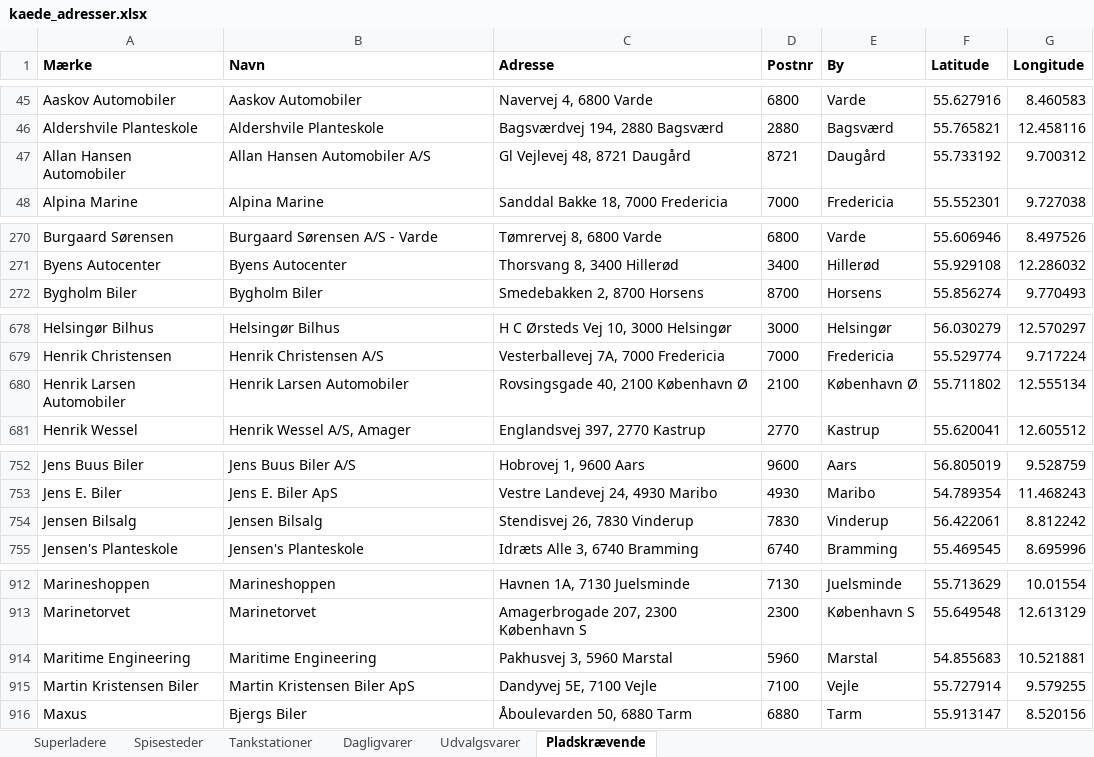
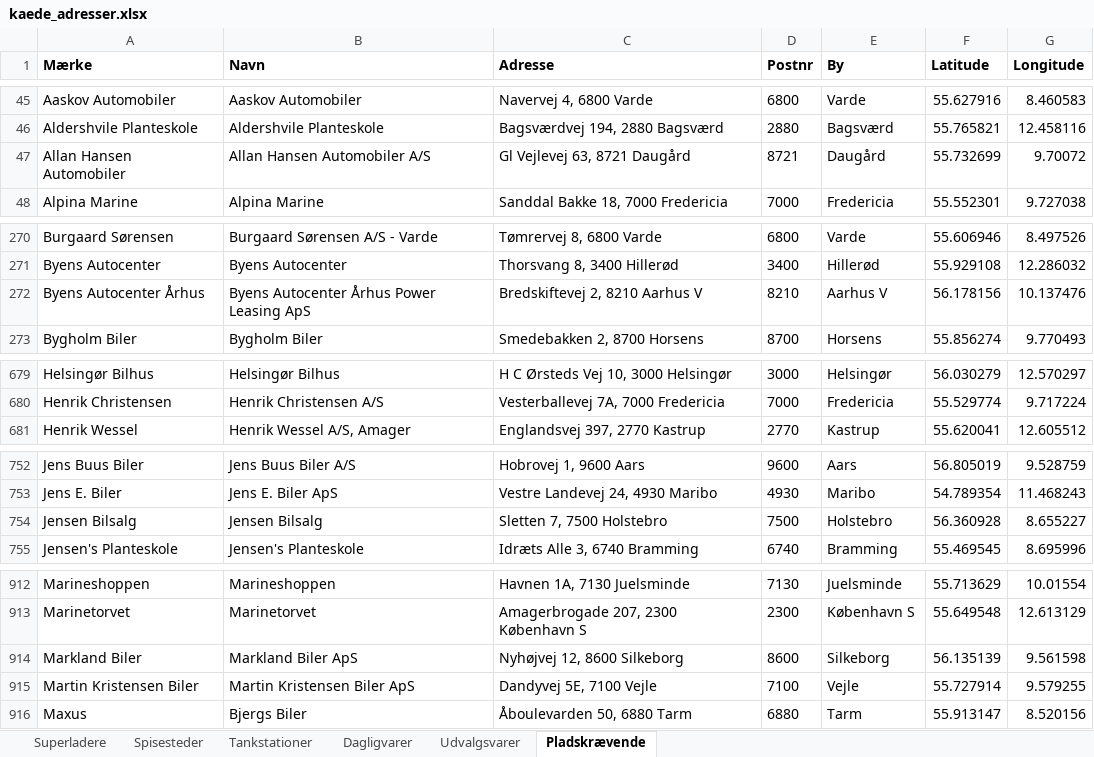
Before and after one commit to sfpkartago/retailkort, an Excel workbook: kaede_adresser.xlsx, sheet Pladskrævende, drawn as a sheet; only a part is shown, gaps mark what is left out; values as stored, in another font and other column widths than the file's, no borders; removed rows and columns are numbered as before the commit, all else as after; the diff covers the shown part only; the diff names each change by its address in the sheet, - before the commit and + after, or states it on an @@ line.

```diff
--- a/kaede_adresser.xlsx (sheet Pladskrævende)
+++ b/kaede_adresser.xlsx (sheet Pladskrævende)
-C47 (Adresse): Gl Vejlevej 48, 8721 Daugård
+C47 (Adresse): Gl Vejlevej 63, 8721 Daugård
-F47 (Latitude): 55.733192
+F47 (Latitude): 55.732699
-G47 (Longitude): 9.700312
+G47 (Longitude): 9.70072
+row 272: Byens Autocenter Århus | Byens Autocenter Århus Power Leasing ApS | Bredskiftevej 2, 8210 Aarhus V | 8210 | Aarhus V | 56.178156 | 10.137476
-row 680: Henrik Larsen Automobiler | Henrik Larsen Automobiler | Rovsingsgade 40, 2100 København Ø | 2100 | København Ø | 55.711802 | 12.555134
-row 754: Jensen Bilsalg | Jensen Bilsalg | Stendisvej 26, 7830 Vinderup | 7830 | Vinderup | 56.422061 | 8.812242
+row 754: Jensen Bilsalg | Jensen Bilsalg | Sletten 7, 7500 Holstebro | 7500 | Holstebro | 56.360928 | 8.655227
-row 914: Maritime Engineering | Maritime Engineering | Pakhusvej 3, 5960 Marstal | 5960 | Marstal | 54.855683 | 10.521881
+row 914: Markland Biler | Markland Biler ApS | Nyhøjvej 12, 8600 Silkeborg | 8600 | Silkeborg | 56.135139 | 9.561598
```
Also changed, not shown: 30 edited cells elsewhere in this sheet, sheet Udvalgsvarer, 6 other files.
